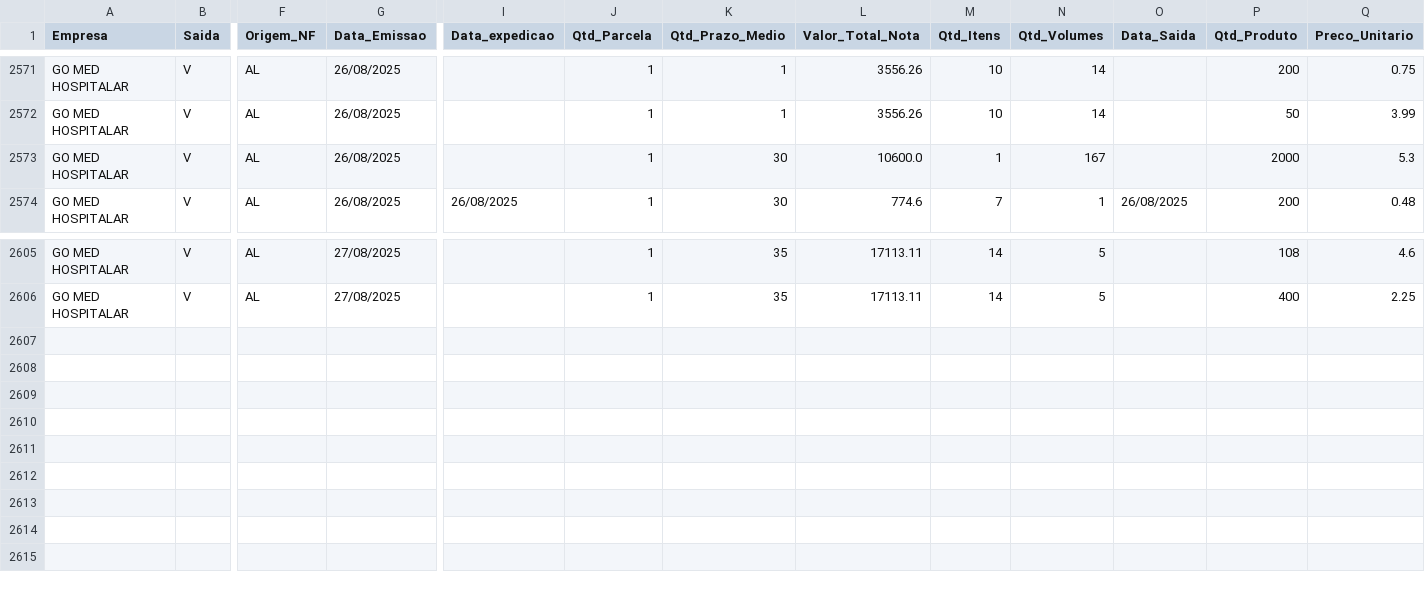
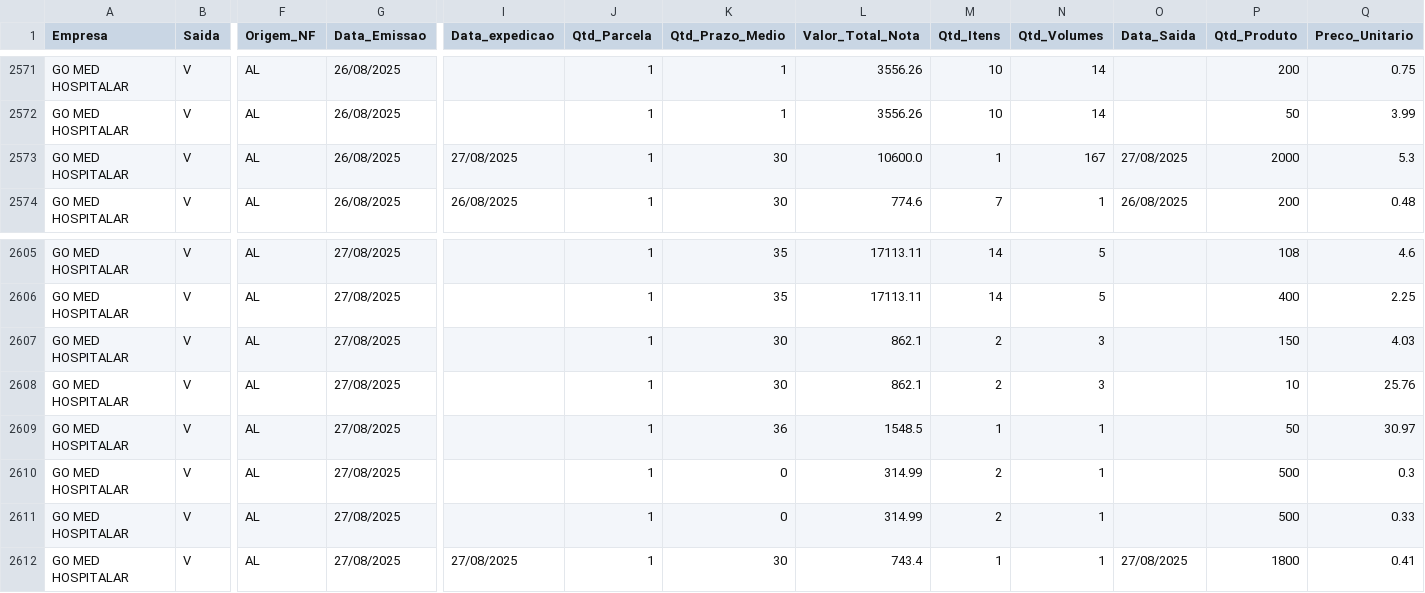
Before and after one commit to GitService4Com/go-saude-tv, a CSV file: df_vendas.csv, drawn as a sheet; only a part is shown, gaps mark what is left out; rows hold the shown columns only; the diff names each change by its address in the sheet, - before the commit and + after, or states it on an @@ line.

Commit message:
Add files via upload

```diff
--- a/df_vendas.csv
+++ b/df_vendas.csv
-I2573 (Data_expedicao): (empty)
+I2573 (Data_expedicao): 27/08/2025
-O2573 (Data_Saida): (empty)
+O2573 (Data_Saida): 27/08/2025
+row 2607: GO MED HOSPITALAR | V | AL | 27/08/2025 |  | 1 | 30 | 862.1 | 2 | 3 |  | 150 | 4.03
+row 2608: GO MED HOSPITALAR | V | AL | 27/08/2025 |  | 1 | 30 | 862.1 | 2 | 3 |  | 10 | 25.76
+row 2609: GO MED HOSPITALAR | V | AL | 27/08/2025 |  | 1 | 36 | 1548.5 | 1 | 1 |  | 50 | 30.97
+row 2610: GO MED HOSPITALAR | V | AL | 27/08/2025 |  | 1 | 0 | 314.99 | 2 | 1 |  | 500 | 0.3
+row 2611: GO MED HOSPITALAR | V | AL | 27/08/2025 |  | 1 | 0 | 314.99 | 2 | 1 |  | 500 | 0.33
+row 2612: GO MED HOSPITALAR | V | AL | 27/08/2025 | 27/08/2025 | 1 | 30 | 743.4 | 1 | 1 | 27/08/2025 | 1800 | 0.41
```
